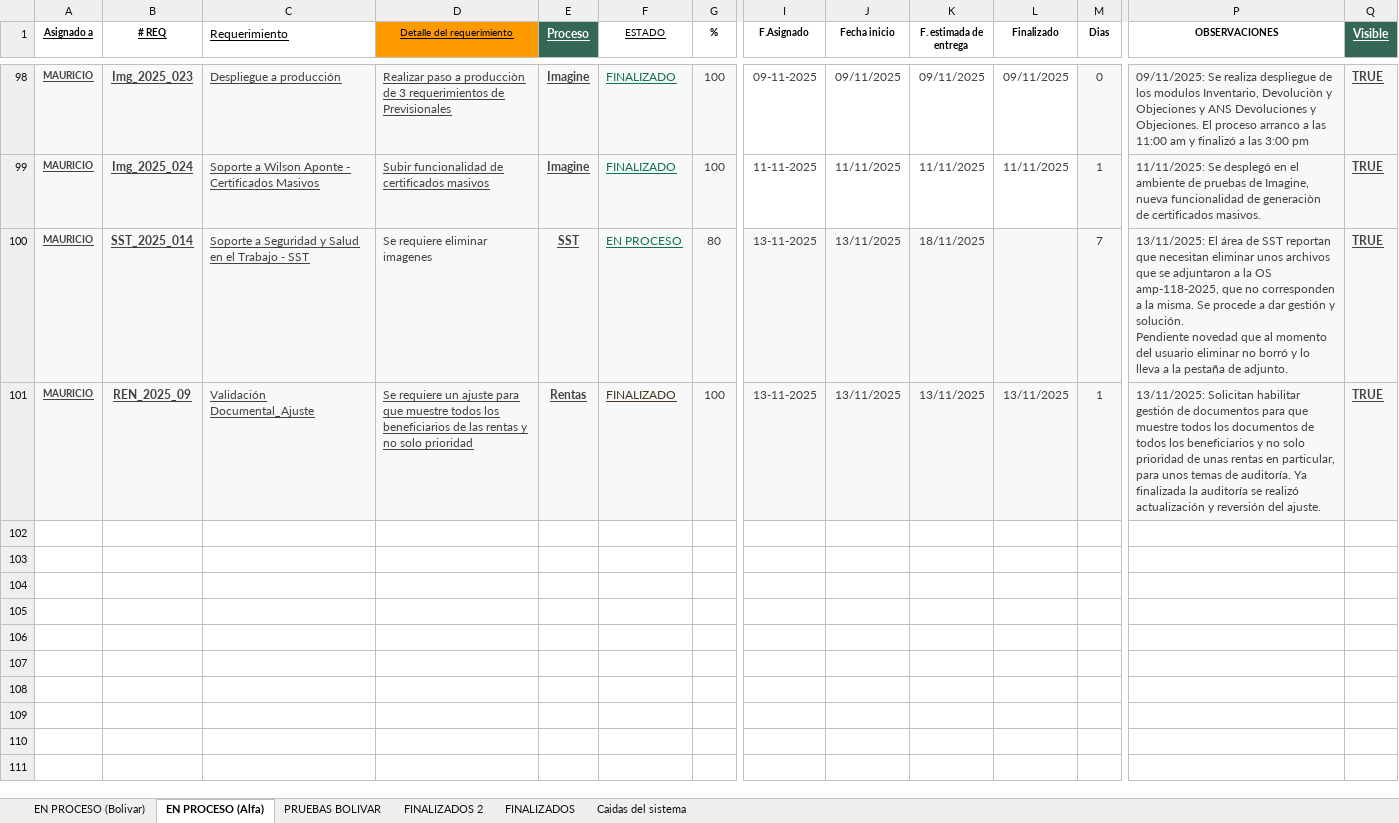
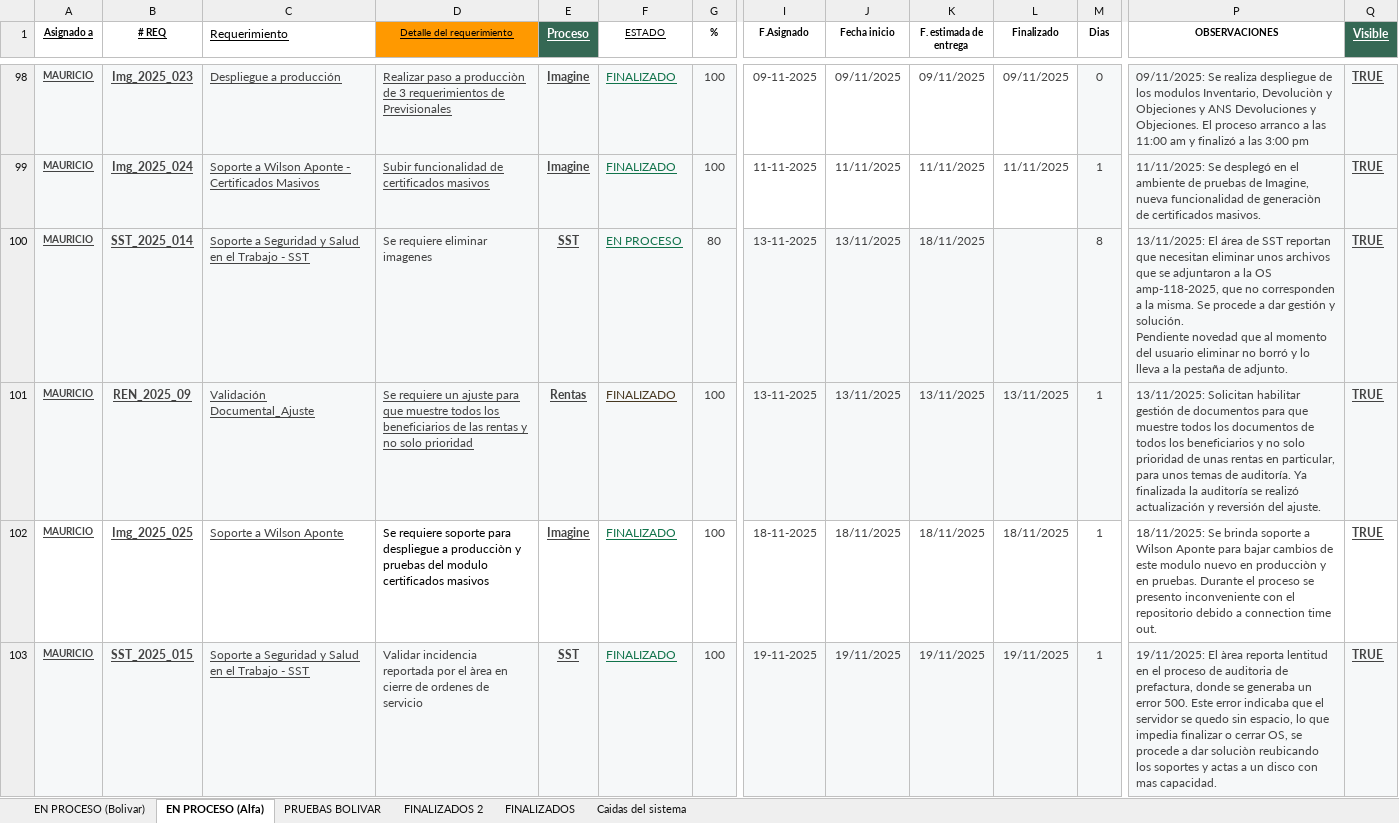
Before and after one commit to Imaginepruebas/requerimientos-diarios, an Excel workbook: Bolivar.xlsx, sheet EN PROCESO (Alfa), drawn as a sheet; only a part is shown, gaps mark what is left out; values as stored, in another font and other column widths than the file's, no borders; charts and pictures and conditional formats and table styles not drawn; rows hold the shown columns only; the diff covers the shown part only; the diff names each change by its address in the sheet, - before the commit and + after, or states it on an @@ line.

```diff
--- a/Bolivar.xlsx (sheet EN PROCESO (Alfa))
+++ b/Bolivar.xlsx (sheet EN PROCESO (Alfa))
-M100 (Dias): 7
+M100 (Dias): 8
+row 102: MAURICIO | Img_2025_025 | Soporte a Wilson Aponte | Se requiere soporte para despliegue a producciòn y pruebas del modulo certificados masivos | Imagine | FINALIZADO | 100 | 18-11-2025 | 18/11/2025 | 18/11/2025 | 18/11/2025 | 1 | 18/11/2025: Se brinda soporte a Wilson Aponte para bajar cambios de este modulo nuevo en producciòn y en pruebas. Durante el proceso se presento inconveniente con el repositorio debido a connection time out. | TRUE
+row 103: MAURICIO | SST_2025_015 | Soporte a Seguridad y Salud en el Trabajo - SST | Validar incidencia reportada por el àrea en cierre de ordenes de servicio | SST | FINALIZADO | 100 | 19-11-2025 | 19/11/2025 | 19/11/2025 | 19/11/2025 | 1 | 19/11/2025: El àrea reporta lentitud en el proceso de auditoria de prefactura, donde se generaba un error 500. Este error indicaba que el servidor se quedo sin espacio, lo que impedia finalizar o cerrar OS, se procede a dar soluciòn reubicando los soportes y actas a un disco con mas capacidad. | TRUE
```
Also changed, not shown: 4 added rows and 3 edited cells elsewhere in this sheet, sheet EN PROCESO (Bolivar), sheet FINALIZADOS, sheet FINALIZADOS 2, hidden cells, Alfa.xlsx, Colmedica.xlsx, 5 other files.
